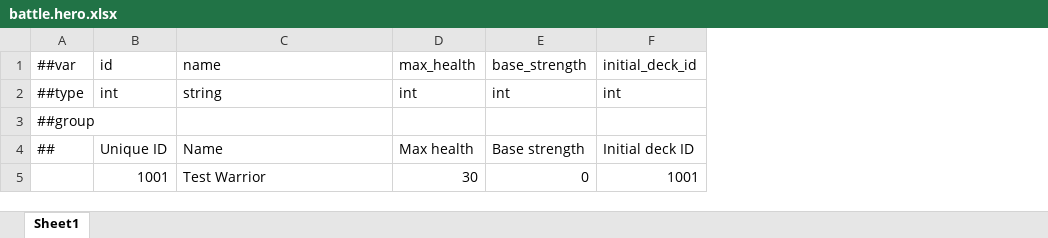
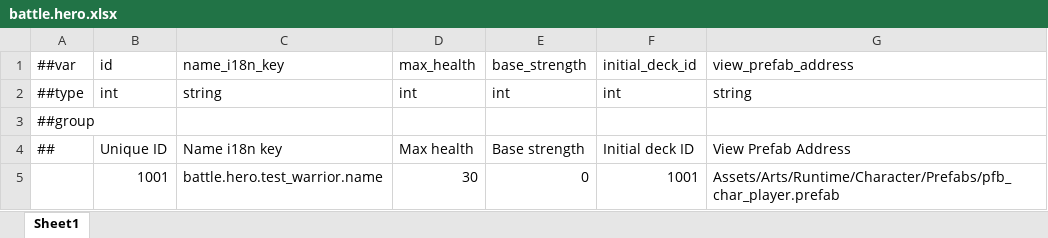
Before and after one commit to Counull/TinySpire, an Excel workbook: DataTables/Datas/battle.hero.xlsx, sheet Sheet1, drawn as a sheet; values as stored, in another font and other column widths than the file's, no borders; the diff names each change by its address in the sheet, - before the commit and + after, or states it on an @@ line.

```diff
--- a/DataTables/Datas/battle.hero.xlsx (sheet Sheet1)
+++ b/DataTables/Datas/battle.hero.xlsx (sheet Sheet1)
+column G, rows 1-5: view_prefab_address | string |  | View Prefab Address | Assets/Arts/Runtime/Character/Prefabs/pfb_char_player.prefab
-C1: name
+C1: name_i18n_key
-C4: Name
+C4: Name i18n key
-C5: Test Warrior
+C5: battle.hero.test_warrior.name
```
Also changed, not shown: DataTables/Datas/battle.enemy.xlsx, DataTables/Datas/i18n.xlsx, 34 other files.
